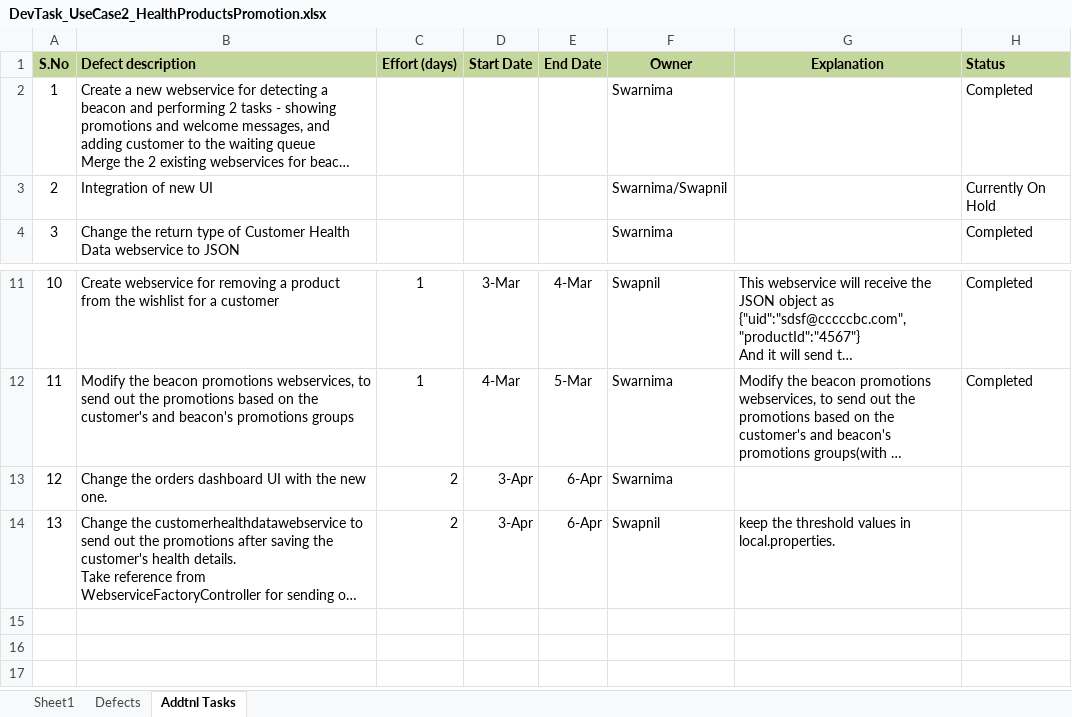
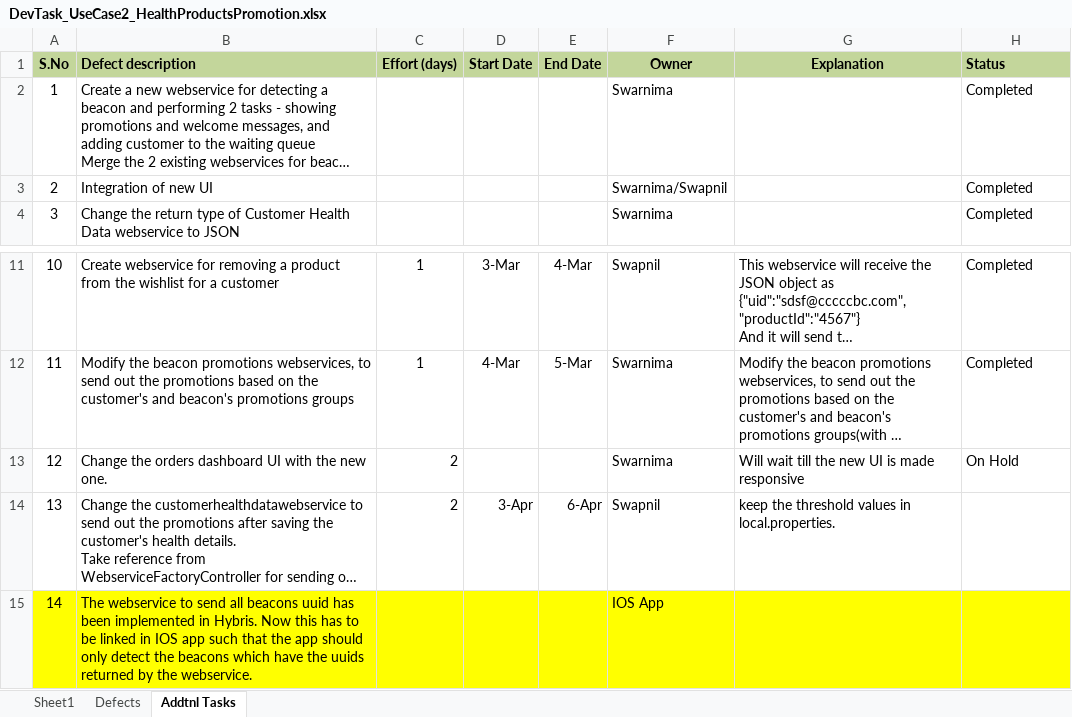
Before and after one commit to kishor-chockalingam/PRY-CC, an Excel workbook: docs/DevTask_UseCase2_HealthProductsPromotion.xlsx, sheet Addtnl Tasks, drawn as a sheet; only a part is shown, gaps mark what is left out; long unchanged cells end in …; values as stored, in another font and other column widths than the file's, no borders; the diff names each change by its address in the sheet, - before the commit and + after, or states it on an @@ line.

```diff
--- a/docs/DevTask_UseCase2_HealthProductsPromotion.xlsx (sheet Addtnl Tasks)
+++ b/docs/DevTask_UseCase2_HealthProductsPromotion.xlsx (sheet Addtnl Tasks)
-H3 (Status): Currently On Hold
+H3 (Status): Completed
-D13 (Start Date): 3-Apr
+D13 (Start Date): (empty)
-E13 (End Date): 6-Apr
+E13 (End Date): (empty)
-G13 (Explanation): (empty)
+G13 (Explanation): Will wait till the new UI is made responsive
-H13 (Status): (empty)
+H13 (Status): On Hold
+row 15: 14 | The webservice to send all beacons uuid has been implemented in Hybris. Now this has to be linked in IOS app such that the app should only detect the beacons which have the uuids returned by the webservice. |  |  |  | IOS App
```
Also changed, not shown: docs/DevTasks_UseCase3_StoreActivity.xlsx.
